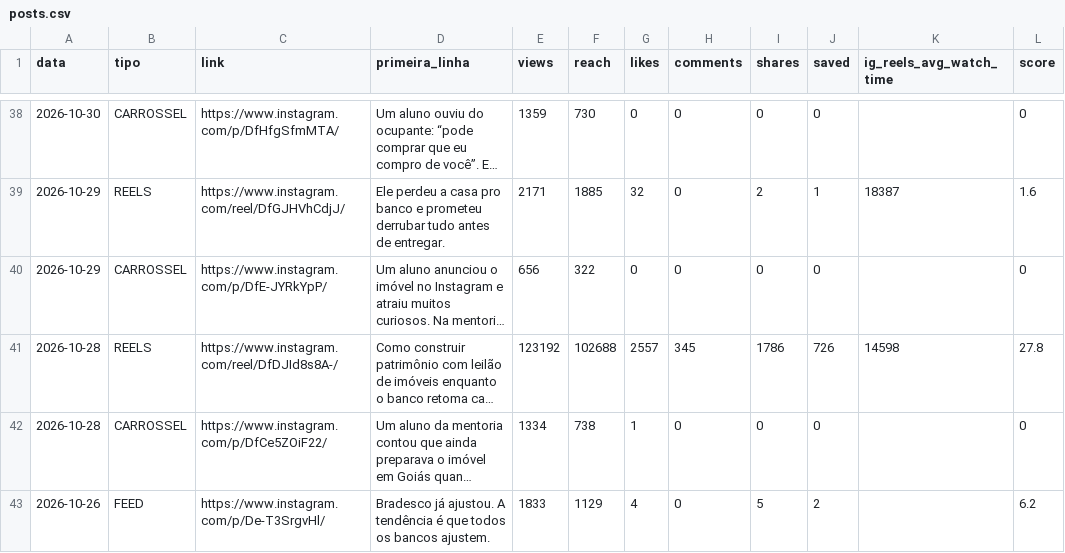
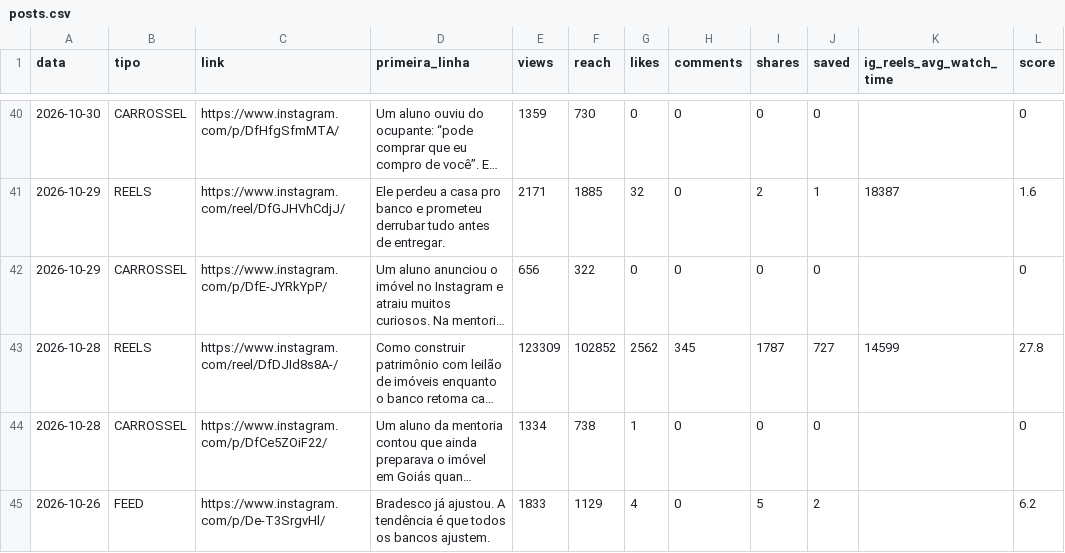
Before and after one commit to ribeirolucaspinto-pixel/Claude, a CSV file: gestao/metricas/posts.csv, drawn as a sheet; only a part is shown, gaps mark what is left out; long unchanged cells end in …; addresses are those after the commit; the diff covers the shown part only; the diff names each change by its address in the sheet, - before the commit and + after, or states it on an @@ line.

```diff
--- a/gestao/metricas/posts.csv
+++ b/gestao/metricas/posts.csv
-E43 (views): 123192
+E43 (views): 123309
-F43 (reach): 102688
+F43 (reach): 102852
-G43 (likes): 2557
+G43 (likes): 2562
-I43 (shares): 1786
+I43 (shares): 1787
-J43 (saved): 726
+J43 (saved): 727
-K43 (ig_reels_avg_watch_time): 14598
+K43 (ig_reels_avg_watch_time): 14599
```
Also changed, not shown: 2 added rows, 2 removed rows and 60 edited cells elsewhere in this file, gestao/metricas/conta.csv, gestao/metricas/stories.csv, 1 other file.
